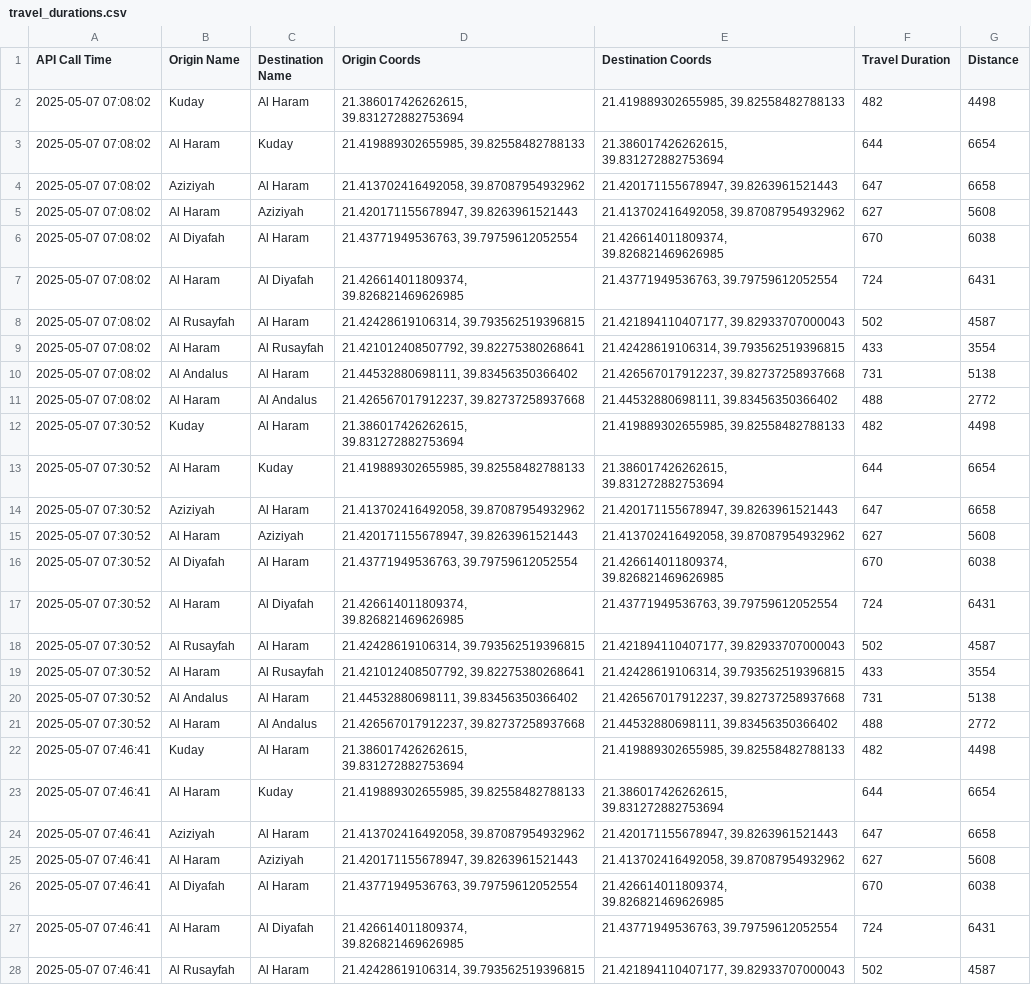
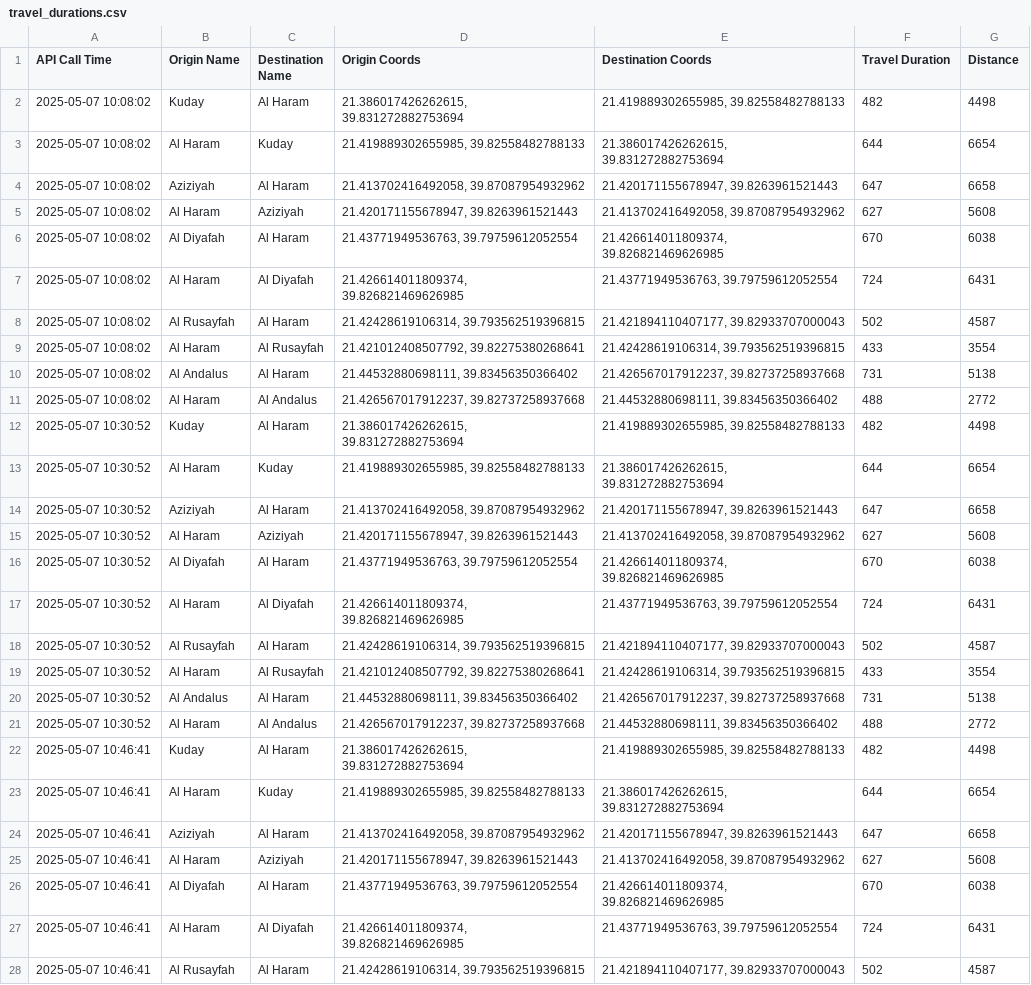
Before and after one commit to bsezen82/googlemapsduration, a CSV file: travel_durations.csv, drawn as a sheet; only a part is shown; the diff covers the shown part only; the diff names each change by its address in the sheet, - before the commit and + after, or states it on an @@ line.

Commit message:
Update travel_durations.csv

```diff
--- a/travel_durations.csv
+++ b/travel_durations.csv
-A2:A11 (API Call Time): 2025-05-07 07:08:02
+A2:A11 (API Call Time): 2025-05-07 10:08:02
-A12:A21 (API Call Time): 2025-05-07 07:30:52
+A12:A21 (API Call Time): 2025-05-07 10:30:52
-A22:A28 (API Call Time): 2025-05-07 07:46:41
+A22:A28 (API Call Time): 2025-05-07 10:46:41
```
Also changed, not shown: 173 edited cells elsewhere in this file.
